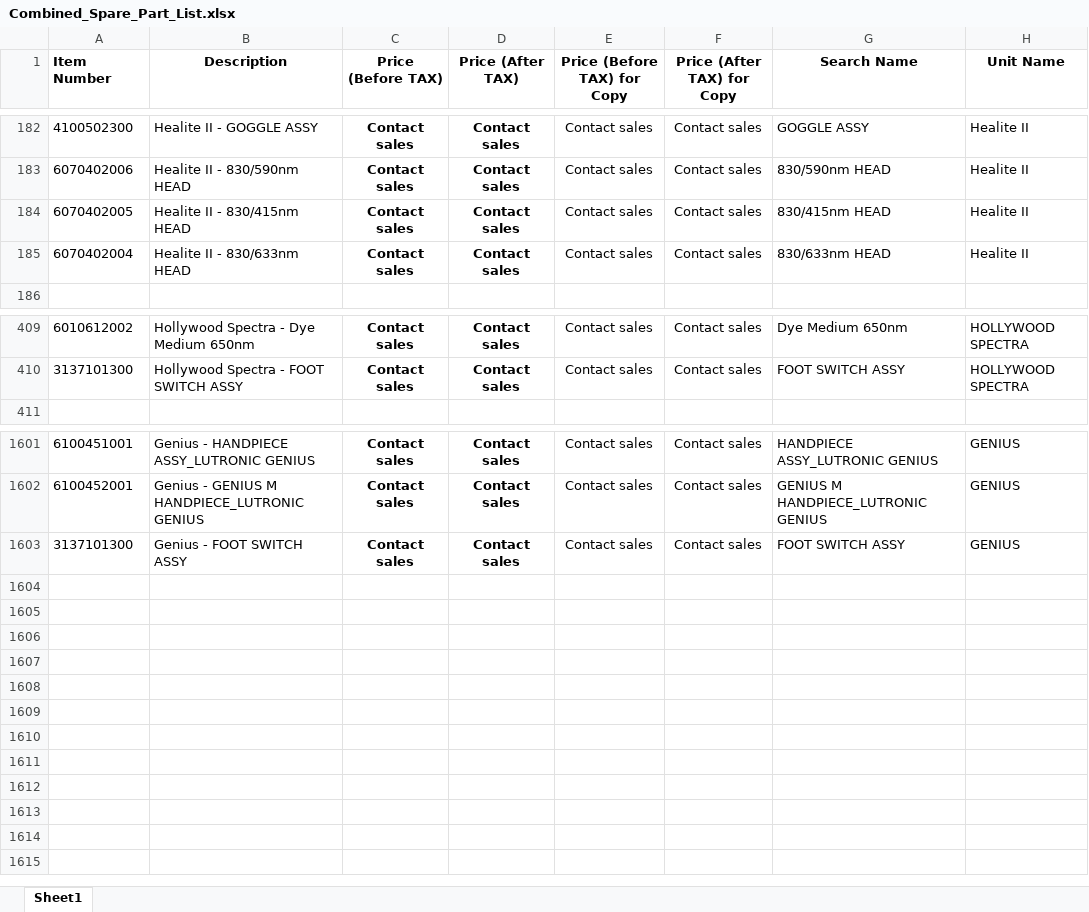
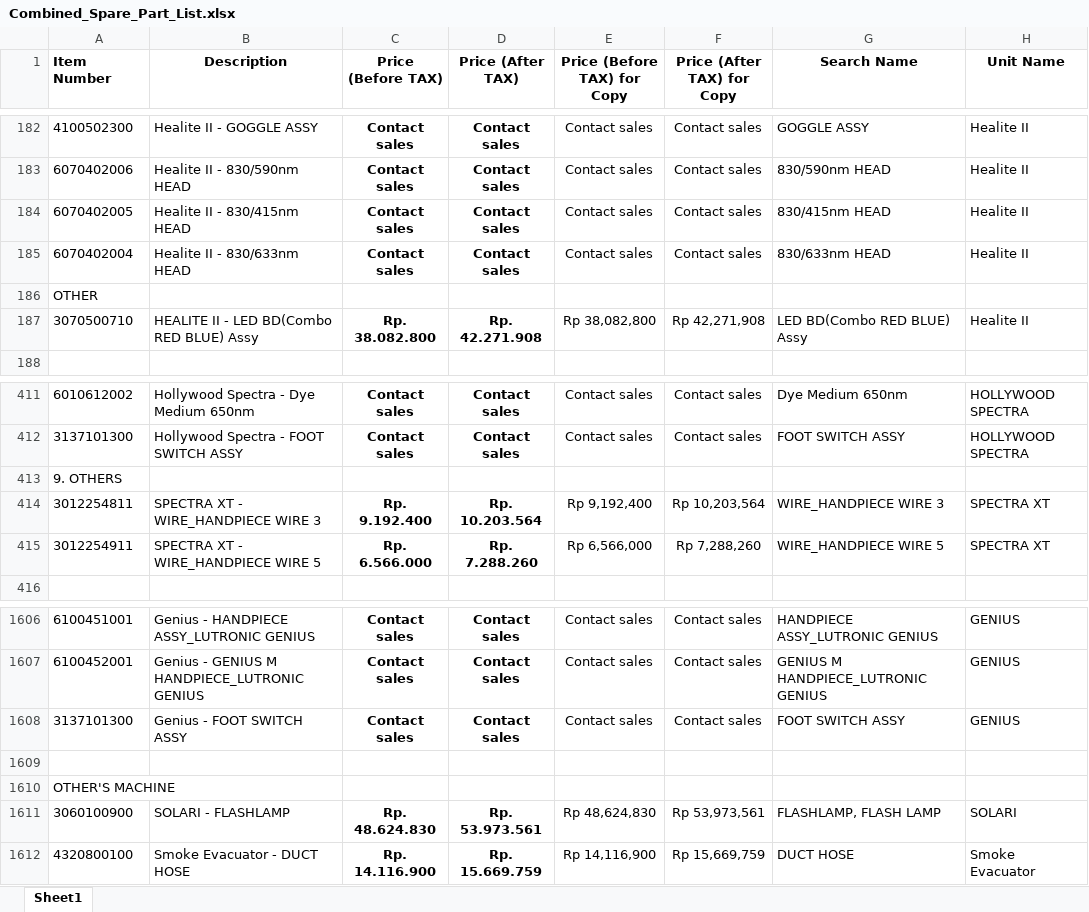
Before and after one commit to akmalidsmed/partlutronic, an Excel workbook: Combined_Spare_Part_List.xlsx, sheet Sheet1, drawn as a sheet; only a part is shown, gaps mark what is left out; values as stored, in another font and other column widths than the file's, no borders; the diff names each change by its address in the sheet, - before the commit and + after, or states it on an @@ line.

Commit message:
Add files via upload

```diff
--- a/Combined_Spare_Part_List.xlsx (sheet Sheet1)
+++ b/Combined_Spare_Part_List.xlsx (sheet Sheet1)
+row 186: OTHER
+row 187: 3070500710 | HEALITE II - LED BD(Combo RED BLUE) Assy | Rp. 38.082.800 | Rp. 42.271.908 | Rp 38,082,800 | Rp 42,271,908 | LED BD(Combo RED BLUE) Assy | Healite II
+row 413: 9. OTHERS
+row 414: 3012254811 | SPECTRA XT - WIRE_HANDPIECE WIRE 3 | Rp. 9.192.400 | Rp. 10.203.564 | Rp 9,192,400 | Rp 10,203,564 | WIRE_HANDPIECE WIRE 3 | SPECTRA XT
+row 415: 3012254911 | SPECTRA XT - WIRE_HANDPIECE WIRE 5 | Rp. 6.566.000 | Rp. 7.288.260 | Rp 6,566,000 | Rp 7,288,260 | WIRE_HANDPIECE WIRE 5 | SPECTRA XT
+row 1609: (empty)
+row 1610: OTHER'S MACHINE
+row 1611: 3060100900 | SOLARI - FLASHLAMP | Rp. 48.624.830 | Rp. 53.973.561 | Rp 48,624,830 | Rp 53,973,561 | FLASHLAMP, FLASH LAMP | SOLARI
+row 1612: 4320800100 | Smoke Evacuator - DUCT HOSE | Rp. 14.116.900 | Rp. 15.669.759 | Rp 14,116,900 | Rp 15,669,759 | DUCT HOSE | Smoke Evacuator
```
Also changed, not shown: formulas that keep their value.
